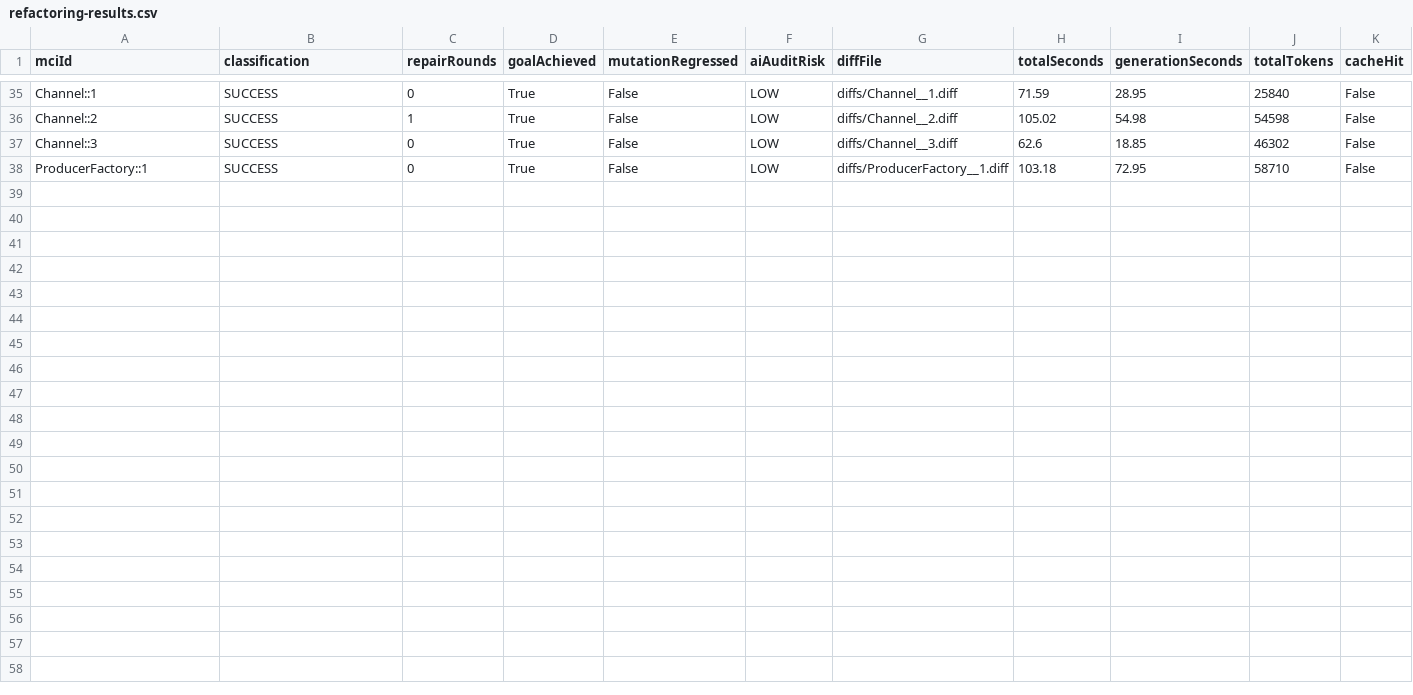
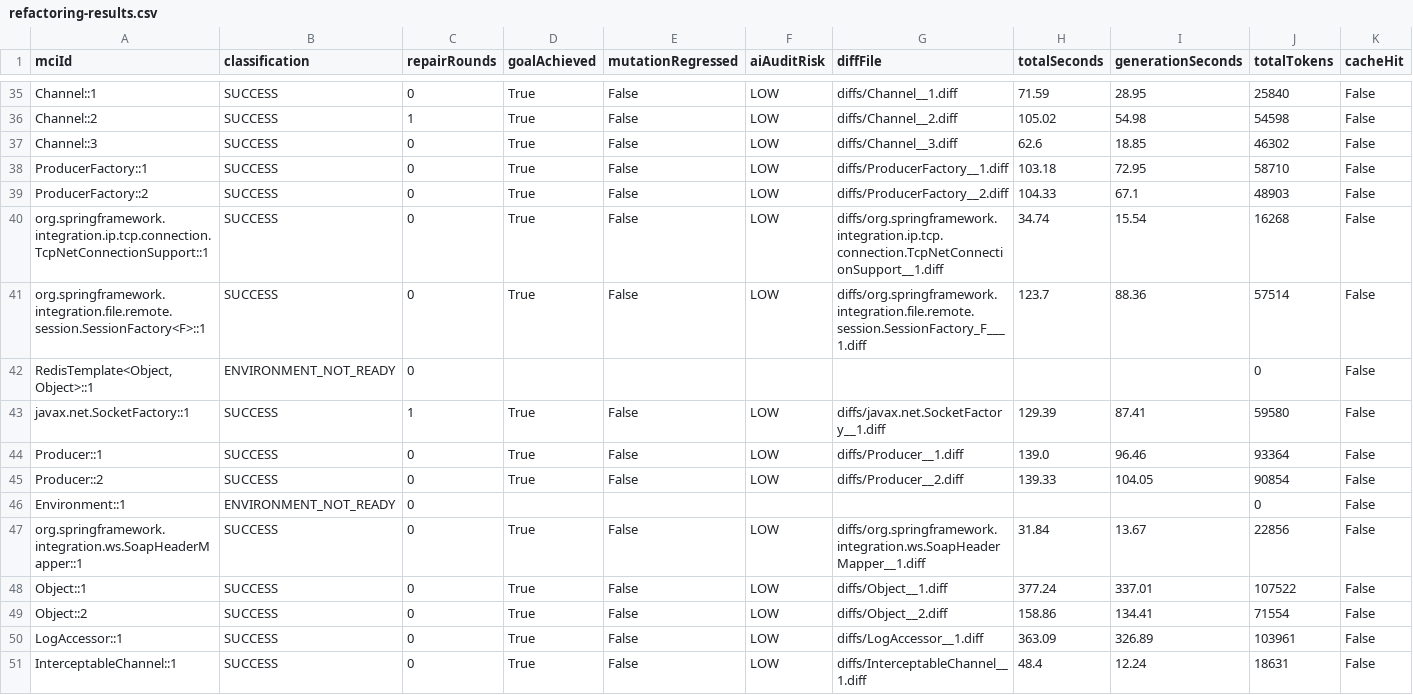
Before and after one commit to gzhao9/CloneDeMocker-v2, a CSV file: data/spring-integration-7.1.1/refactoring/CloneDeMocker+deepseek-chat/refactoring-results.csv, drawn as a sheet; only a part is shown, gaps mark what is left out.

Commit message:
update data

```diff
--- a/data/spring-integration-7.1.1/refactoring/CloneDeMocker+deepseek-chat/refactoring-results.csv
+++ b/data/spring-integration-7.1.1/refactoring/CloneDeMocker+deepseek-chat/refactoring-results.csv
@@ -38 +38,14 @@ Channel::3,SUCCESS,0,True,False,LOW,diffs/Channel__3.diff,62.6,18.85,46302,False
 ProducerFactory::1,SUCCESS,0,True,False,LOW,diffs/ProducerFactory__1.diff,103.18,72.95,58710,False
+ProducerFactory::2,SUCCESS,0,True,False,LOW,diffs/ProducerFactory__2.diff,104.33,67.1,48903,False
+org.springframework.integration.ip.tcp.connection.TcpNetConnectionSupport::1,SUCCESS,0,True,False,LOW,diffs/org.springframework.integration.ip.tcp.connection.TcpNetConnectionSupport__1.diff,34.74,15.54,16268,False
+org.springframework.integration.file.remote.session.SessionFactory<F>::1,SUCCESS,0,True,False,LOW,diffs/org.springframework.integration.file.remote.session.SessionFactory_F___1.diff,123.7,88.36,57514,False
+"RedisTemplate<Object,Object>::1",ENVIRONMENT_NOT_READY,0,,,,,,,0,False
+javax.net.SocketFactory::1,SUCCESS,1,True,False,LOW,diffs/javax.net.SocketFactory__1.diff,129.39,87.41,59580,False
+Producer::1,SUCCESS,0,True,False,LOW,diffs/Producer__1.diff,139.0,96.46,93364,False
+Producer::2,SUCCESS,0,True,False,LOW,diffs/Producer__2.diff,139.33,104.05,90854,False
+Environment::1,ENVIRONMENT_NOT_READY,0,,,,,,,0,False
+org.springframework.integration.ws.SoapHeaderMapper::1,SUCCESS,0,True,False,LOW,diffs/org.springframework.integration.ws.SoapHeaderMapper__1.diff,31.84,13.67,22856,False
+Object::1,SUCCESS,0,True,False,LOW,diffs/Object__1.diff,377.24,337.01,107522,False
+Object::2,SUCCESS,0,True,False,LOW,diffs/Object__2.diff,158.86,134.41,71554,False
+LogAccessor::1,SUCCESS,0,True,False,LOW,diffs/LogAccessor__1.diff,363.09,326.89,103961,False
+InterceptableChannel::1,SUCCESS,0,True,False,LOW,diffs/InterceptableChannel__1.diff,48.4,12.24,18631,False
```
Also changed, not shown: 12 other files.
